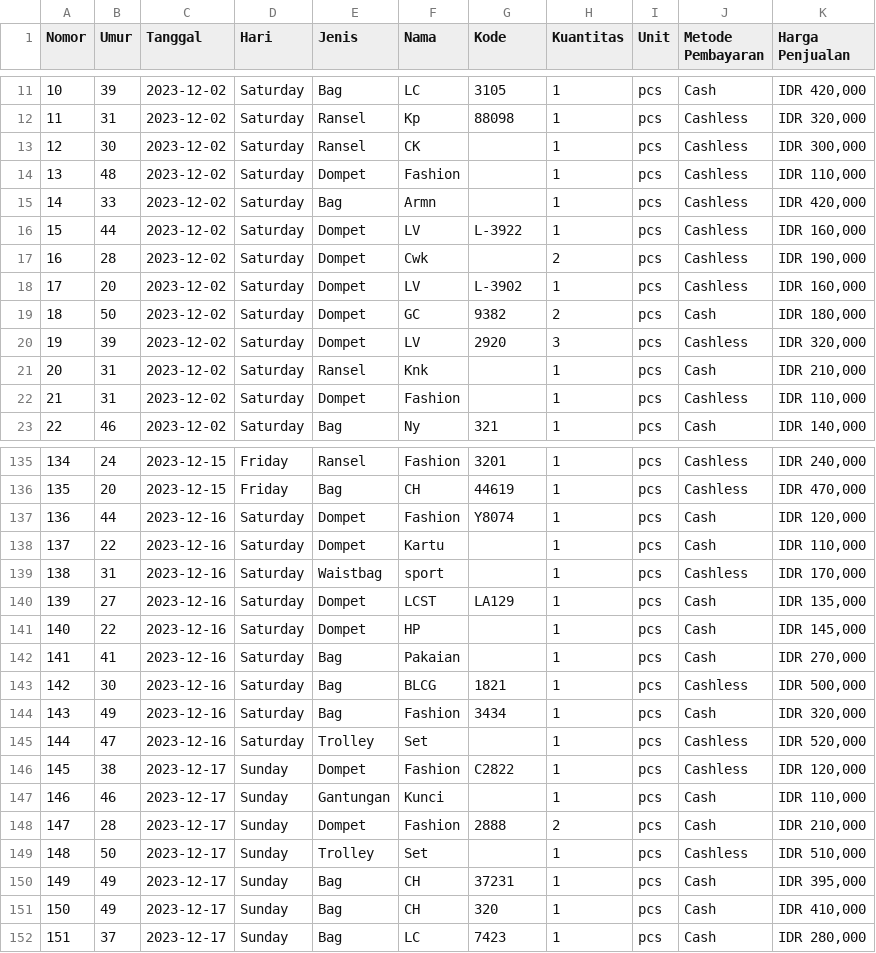
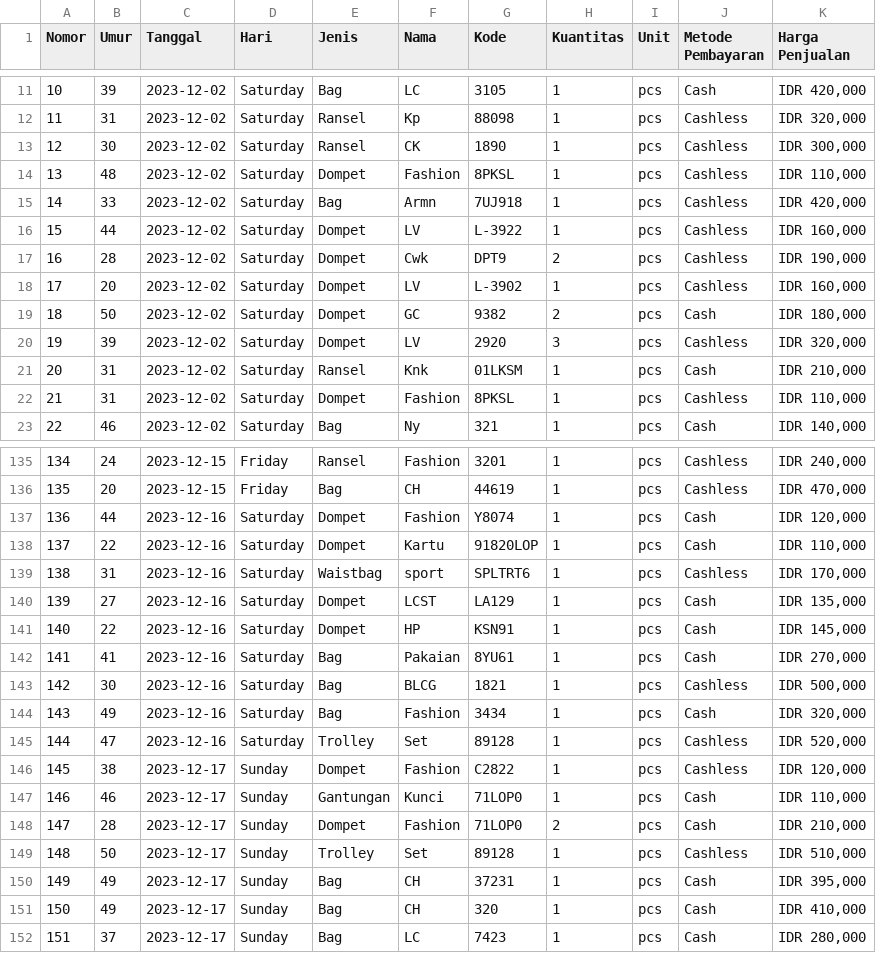
Before and after one commit to Jefri-C/ML, a CSV file: Machine Learning.csv, drawn as a sheet; only a part is shown, gaps mark what is left out; the diff covers the shown part only.

Commit message:
ccommit

```diff
--- a/Machine Learning.csv
+++ b/Machine Learning.csv
@@ -12,7 +12,7 @@ Nomor,Umur,Tanggal,Hari,Jenis,Nama,Kode,Kuantitas,Unit,Metode Pembayaran,Harga P
 11,31,2023-12-02,Saturday,Ransel,Kp,88098,1,pcs,Cashless,"IDR 320,000"
-12,30,2023-12-02,Saturday,Ransel,CK,,1,pcs,Cashless,"IDR 300,000"
-13,48,2023-12-02,Saturday,Dompet,Fashion,,1,pcs,Cashless,"IDR 110,000"
-14,33,2023-12-02,Saturday,Bag,Armn,,1,pcs,Cashless,"IDR 420,000"
+12,30,2023-12-02,Saturday,Ransel,CK,1890,1,pcs,Cashless,"IDR 300,000"
+13,48,2023-12-02,Saturday,Dompet,Fashion,8PKSL,1,pcs,Cashless,"IDR 110,000"
+14,33,2023-12-02,Saturday,Bag,Armn,7UJ918,1,pcs,Cashless,"IDR 420,000"
 15,44,2023-12-02,Saturday,Dompet,LV,L-3922,1,pcs,Cashless,"IDR 160,000"
-16,28,2023-12-02,Saturday,Dompet,Cwk,,2,pcs,Cashless,"IDR 190,000"
+16,28,2023-12-02,Saturday,Dompet,Cwk,DPT9,2,pcs,Cashless,"IDR 190,000"
 17,20,2023-12-02,Saturday,Dompet,LV,L-3902,1,pcs,Cashless,"IDR 160,000"
@@ -20,4 +20,4 @@ Nomor,Umur,Tanggal,Hari,Jenis,Nama,Kode,Kuantitas,Unit,Metode Pembayaran,Harga P
 19,39,2023-12-02,Saturday,Dompet,LV,2920,3,pcs,Cashless,"IDR 320,000"
-20,31,2023-12-02,Saturday,Ransel,Knk,,1,pcs,Cash,"IDR 210,000"
-21,31,2023-12-02,Saturday,Dompet,Fashion,,1,pcs,Cashless,"IDR 110,000"
+20,31,2023-12-02,Saturday,Ransel,Knk,01LKSM,1,pcs,Cash,"IDR 210,000"
+21,31,2023-12-02,Saturday,Dompet,Fashion,8PKSL,1,pcs,Cashless,"IDR 110,000"
 22,46,2023-12-02,Saturday,Bag,Ny,321,1,pcs,Cash,"IDR 140,000"
@@ -137,14 +137,14 @@ Nomor,Umur,Tanggal,Hari,Jenis,Nama,Kode,Kuantitas,Unit,Metode Pembayaran,Harga P
 136,44,2023-12-16,Saturday,Dompet,Fashion,Y8074,1,pcs,Cash,"IDR 120,000"
-137,22,2023-12-16,Saturday,Dompet,Kartu,,1,pcs,Cash,"IDR 110,000"
-138,31,2023-12-16,Saturday,Waistbag,sport,,1,pcs,Cashless,"IDR 170,000"
+137,22,2023-12-16,Saturday,Dompet,Kartu,91820LOP,1,pcs,Cash,"IDR 110,000"
+138,31,2023-12-16,Saturday,Waistbag,sport,SPLTRT6,1,pcs,Cashless,"IDR 170,000"
 139,27,2023-12-16,Saturday,Dompet,LCST,LA129,1,pcs,Cash,"IDR 135,000"
-140,22,2023-12-16,Saturday,Dompet,HP,,1,pcs,Cash,"IDR 145,000"
-141,41,2023-12-16,Saturday,Bag,Pakaian,,1,pcs,Cash,"IDR 270,000"
+140,22,2023-12-16,Saturday,Dompet,HP,KSN91,1,pcs,Cash,"IDR 145,000"
+141,41,2023-12-16,Saturday,Bag,Pakaian,8YU61,1,pcs,Cash,"IDR 270,000"
 142,30,2023-12-16,Saturday,Bag,BLCG,1821,1,pcs,Cashless,"IDR 500,000"
 143,49,2023-12-16,Saturday,Bag,Fashion,3434,1,pcs,Cash,"IDR 320,000"
-144,47,2023-12-16,Saturday,Trolley,Set,,1,pcs,Cashless,"IDR 520,000"
+144,47,2023-12-16,Saturday,Trolley,Set,89128,1,pcs,Cashless,"IDR 520,000"
 145,38,2023-12-17,Sunday,Dompet,Fashion,C2822,1,pcs,Cashless,"IDR 120,000"
-146,46,2023-12-17,Sunday,Gantungan,Kunci,,1,pcs,Cash,"IDR 110,000"
-147,28,2023-12-17,Sunday,Dompet,Fashion,2888,2,pcs,Cash,"IDR 210,000"
-148,50,2023-12-17,Sunday,Trolley,Set,,1,pcs,Cashless,"IDR 510,000"
+146,46,2023-12-17,Sunday,Gantungan,Kunci,71LOP0,1,pcs,Cash,"IDR 110,000"
+147,28,2023-12-17,Sunday,Dompet,Fashion,71LOP0,2,pcs,Cash,"IDR 210,000"
+148,50,2023-12-17,Sunday,Trolley,Set,89128,1,pcs,Cashless,"IDR 510,000"
 149,49,2023-12-17,Sunday,Bag,CH,37231,1,pcs,Cash,"IDR 395,000"
```
Also changed, not shown: 41 edited cells elsewhere in this file.
